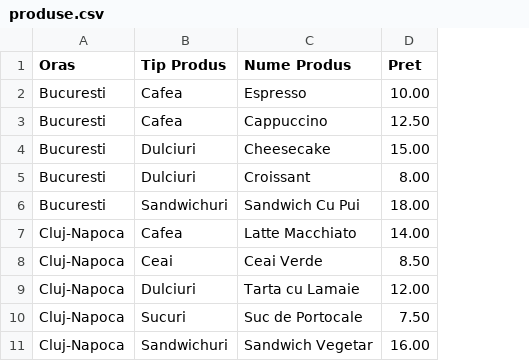
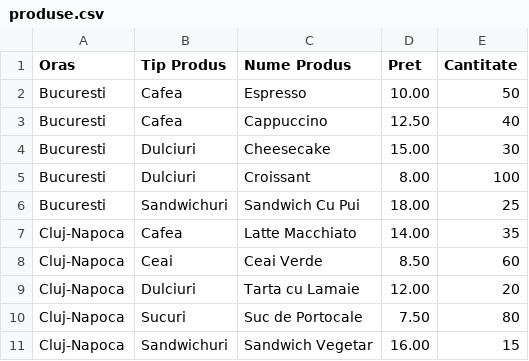
Before and after one commit to LSStefan/Calatoria-Cafelei-in-Romania, a CSV file: produse.csv, drawn as a sheet; only a part is shown; the diff names each change by its address in the sheet, - before the commit and + after, or states it on an @@ line.

```diff
--- a/produse.csv
+++ b/produse.csv
+column E (Cantitate), rows 2-11: 50 | 40 | 30 | 100 | 25 | 35 | 60 | 20 | 80 | 15
```
Also changed, not shown: comenzi.csv, 10 other files.
